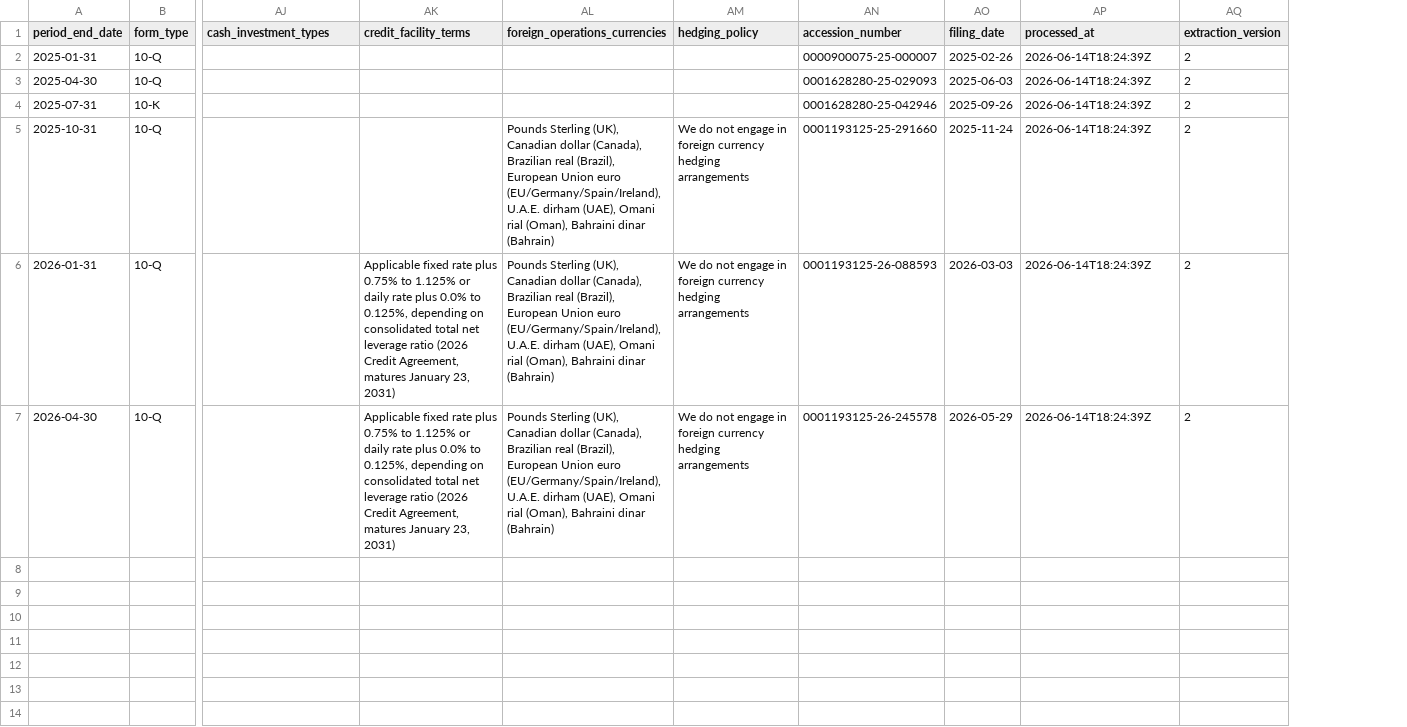
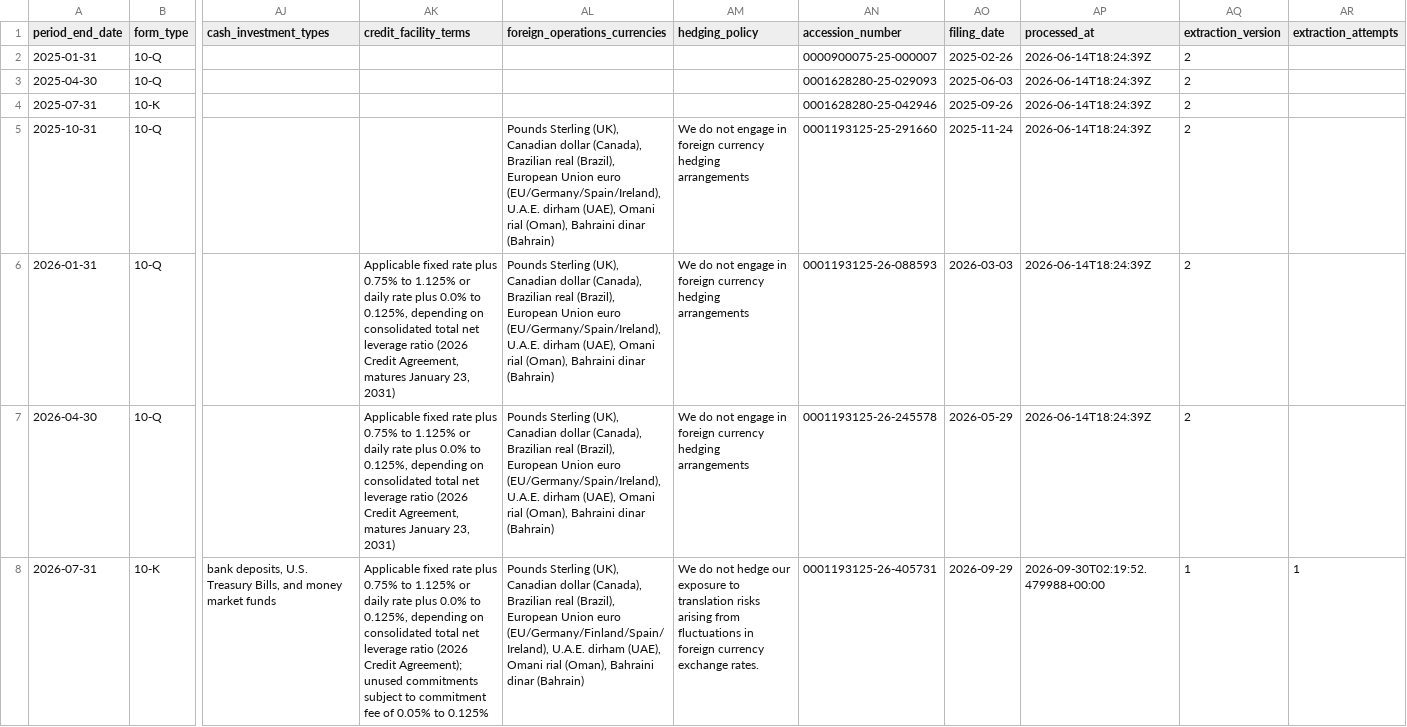
Before and after one commit to lukasbecker36-dot/sec-derivatives-, a CSV file: output/cprt/tracking.csv, drawn as a sheet; only a part is shown, gaps mark what is left out; rows hold the shown columns only; the diff names each change by its address in the sheet, - before the commit and + after, or states it on an @@ line.

```diff
--- a/output/cprt/tracking.csv
+++ b/output/cprt/tracking.csv
+column AR (extraction_attempts), empty
+row 8: 2026-07-31 | 10-K | bank deposits, U.S. Treasury Bills, and money market funds | Applicable fixed rate plus 0.75% to 1.125% or daily rate plus 0.0% to 0.125%, depending on consolidated total net leverage ratio (2026 Credit Agreement); unused commitments subject to commitment fee of 0.05% to 0.125% | Pounds Sterling (UK), Canadian dollar (Canada), Brazilian real (Brazil), European Union euro (EU/Germany/Finland/Spain/Ireland), U.A.E. dirham (UAE), Omani rial (Oman), Bahraini dinar (Bahrain) | We do not hedge our exposure to translation risks arising from fluctuations in foreign currency exchange rates. | 0001193125-26-405731 | 2026-09-29 | 2026-09-30T02:19:52.479988+00:00 | 1 | 1
```
Also changed, not shown: output/mnst/tracking.csv, output/ni/tracking.csv, 15 other files.
